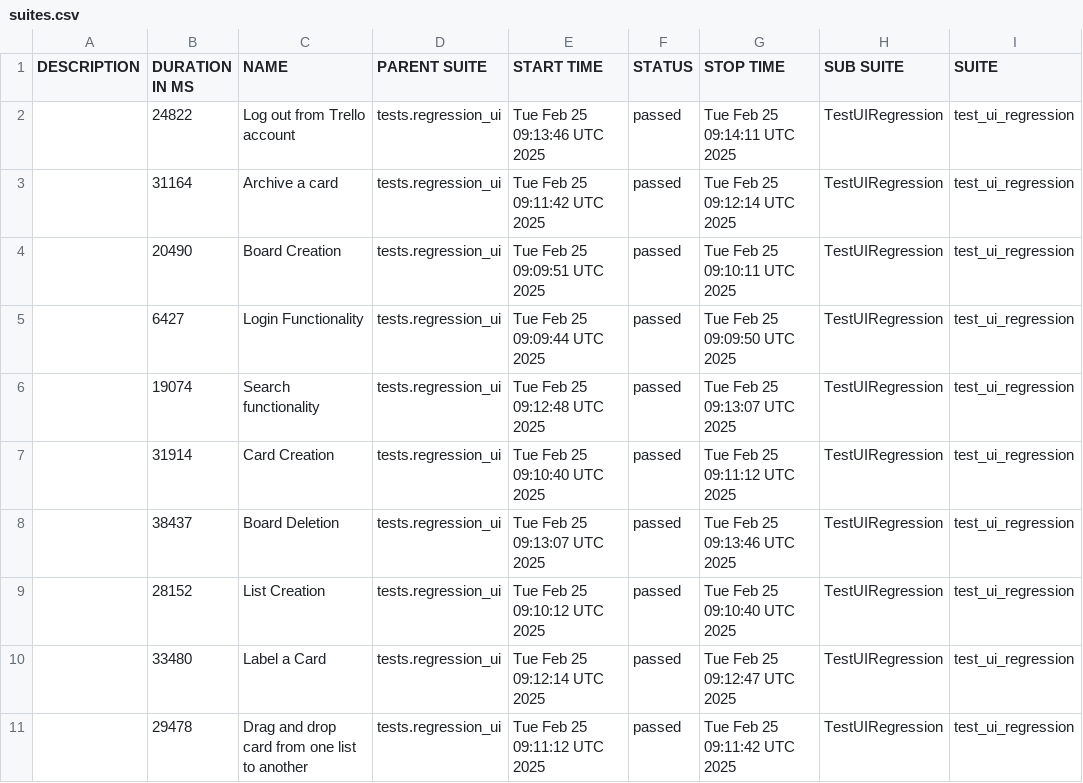
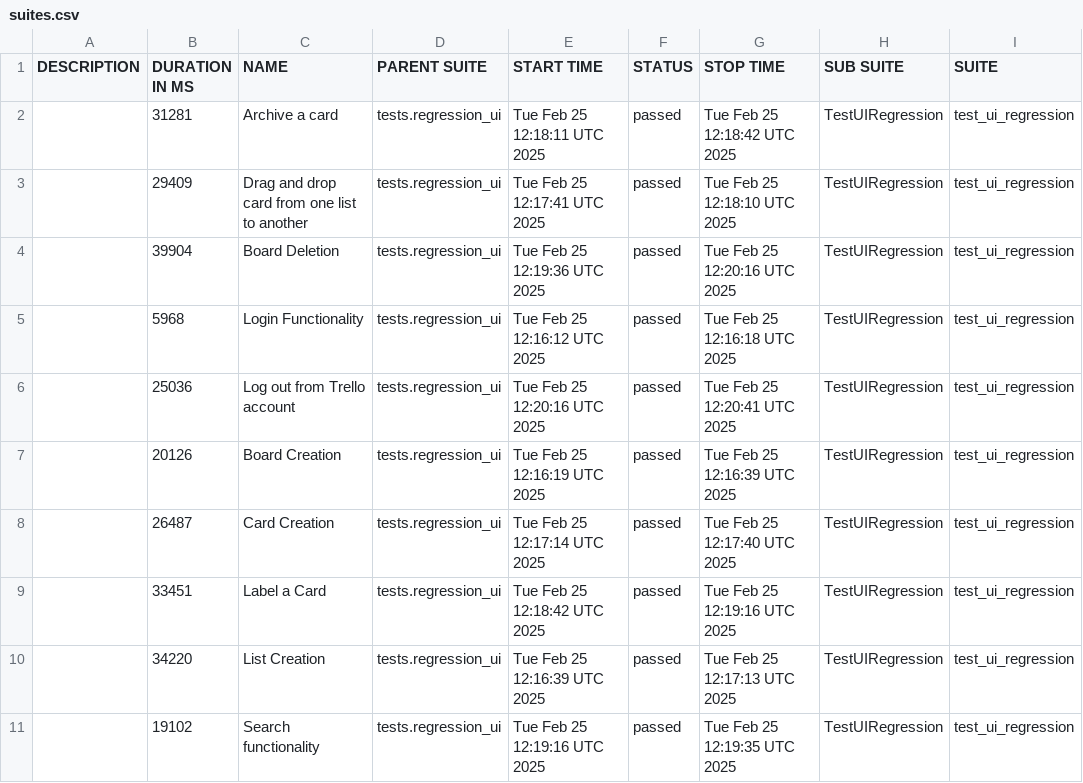
Before and after one commit to vkqapro/pythonSelenium, a CSV file: data/suites.csv, drawn as a sheet; only a part is shown; the diff names each change by its address in the sheet, - before the commit and + after, or states it on an @@ line.

```diff
--- a/data/suites.csv
+++ b/data/suites.csv
-B2 (DURATION IN MS): 24822
+B2 (DURATION IN MS): 31281
-C2 (NAME): Log out from Trello account
+C2 (NAME): Archive a card
-E2 (START TIME): Tue Feb 25 09:13:46 UTC 2025
+E2 (START TIME): Tue Feb 25 12:18:11 UTC 2025
-G2 (STOP TIME): Tue Feb 25 09:14:11 UTC 2025
+G2 (STOP TIME): Tue Feb 25 12:18:42 UTC 2025
-B3 (DURATION IN MS): 31164
+B3 (DURATION IN MS): 29409
-C3 (NAME): Archive a card
+C3 (NAME): Drag and drop card from one list to another
-E3 (START TIME): Tue Feb 25 09:11:42 UTC 2025
+E3 (START TIME): Tue Feb 25 12:17:41 UTC 2025
-G3 (STOP TIME): Tue Feb 25 09:12:14 UTC 2025
+G3 (STOP TIME): Tue Feb 25 12:18:10 UTC 2025
-B4 (DURATION IN MS): 20490
+B4 (DURATION IN MS): 39904
-C4 (NAME): Board Creation
+C4 (NAME): Board Deletion
-E4 (START TIME): Tue Feb 25 09:09:51 UTC 2025
+E4 (START TIME): Tue Feb 25 12:19:36 UTC 2025
-G4 (STOP TIME): Tue Feb 25 09:10:11 UTC 2025
+G4 (STOP TIME): Tue Feb 25 12:20:16 UTC 2025
-B5 (DURATION IN MS): 6427
+B5 (DURATION IN MS): 5968
-E5 (START TIME): Tue Feb 25 09:09:44 UTC 2025
+E5 (START TIME): Tue Feb 25 12:16:12 UTC 2025
-G5 (STOP TIME): Tue Feb 25 09:09:50 UTC 2025
+G5 (STOP TIME): Tue Feb 25 12:16:18 UTC 2025
-B6 (DURATION IN MS): 19074
+B6 (DURATION IN MS): 25036
-C6 (NAME): Search functionality
+C6 (NAME): Log out from Trello account
-E6 (START TIME): Tue Feb 25 09:12:48 UTC 2025
+E6 (START TIME): Tue Feb 25 12:20:16 UTC 2025
-G6 (STOP TIME): Tue Feb 25 09:13:07 UTC 2025
+G6 (STOP TIME): Tue Feb 25 12:20:41 UTC 2025
-B7 (DURATION IN MS): 31914
+B7 (DURATION IN MS): 20126
-C7 (NAME): Card Creation
+C7 (NAME): Board Creation
-E7 (START TIME): Tue Feb 25 09:10:40 UTC 2025
+E7 (START TIME): Tue Feb 25 12:16:19 UTC 2025
-G7 (STOP TIME): Tue Feb 25 09:11:12 UTC 2025
+G7 (STOP TIME): Tue Feb 25 12:16:39 UTC 2025
-B8 (DURATION IN MS): 38437
+B8 (DURATION IN MS): 26487
-C8 (NAME): Board Deletion
+C8 (NAME): Card Creation
-E8 (START TIME): Tue Feb 25 09:13:07 UTC 2025
+E8 (START TIME): Tue Feb 25 12:17:14 UTC 2025
-G8 (STOP TIME): Tue Feb 25 09:13:46 UTC 2025
+G8 (STOP TIME): Tue Feb 25 12:17:40 UTC 2025
-B9 (DURATION IN MS): 28152
+B9 (DURATION IN MS): 33451
-C9 (NAME): List Creation
+C9 (NAME): Label a Card
-E9 (START TIME): Tue Feb 25 09:10:12 UTC 2025
+E9 (START TIME): Tue Feb 25 12:18:42 UTC 2025
-G9 (STOP TIME): Tue Feb 25 09:10:40 UTC 2025
+G9 (STOP TIME): Tue Feb 25 12:19:16 UTC 2025
-B10 (DURATION IN MS): 33480
+B10 (DURATION IN MS): 34220
-C10 (NAME): Label a Card
+C10 (NAME): List Creation
-E10 (START TIME): Tue Feb 25 09:12:14 UTC 2025
+E10 (START TIME): Tue Feb 25 12:16:39 UTC 2025
-G10 (STOP TIME): Tue Feb 25 09:12:47 UTC 2025
+G10 (STOP TIME): Tue Feb 25 12:17:13 UTC 2025
-B11 (DURATION IN MS): 29478
+B11 (DURATION IN MS): 19102
-C11 (NAME): Drag and drop card from one list to another
+C11 (NAME): Search functionality
-E11 (START TIME): Tue Feb 25 09:11:12 UTC 2025
+E11 (START TIME): Tue Feb 25 12:19:16 UTC 2025
-G11 (STOP TIME): Tue Feb 25 09:11:42 UTC 2025
+G11 (STOP TIME): Tue Feb 25 12:19:35 UTC 2025
```
Also changed, not shown: 38 other files.
